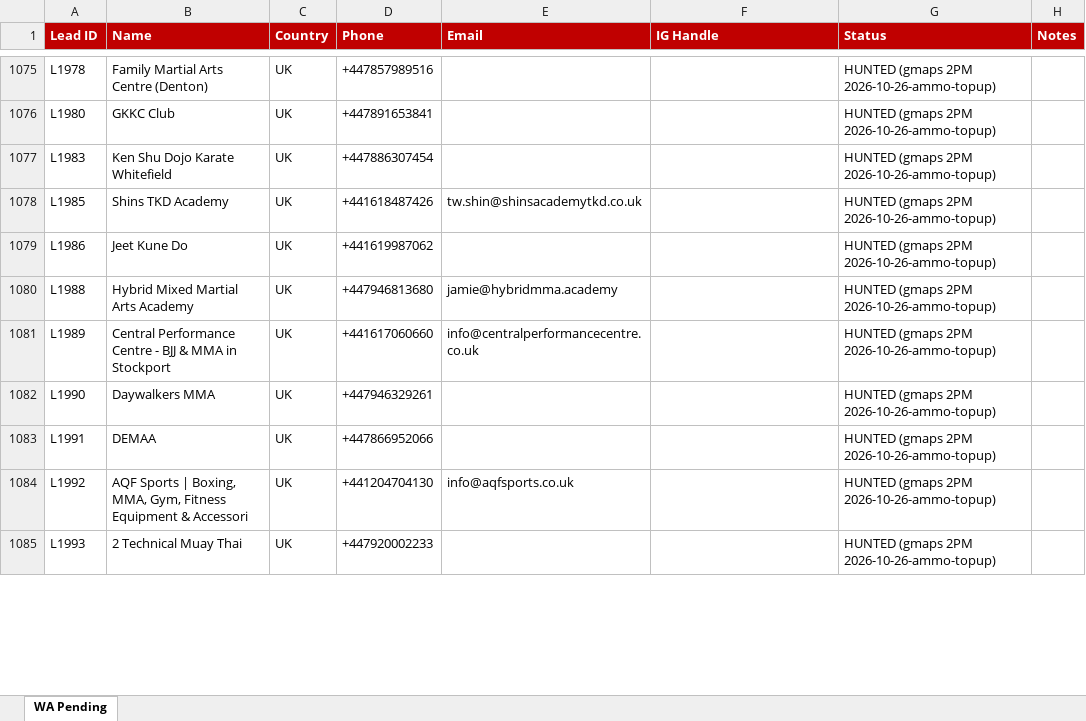
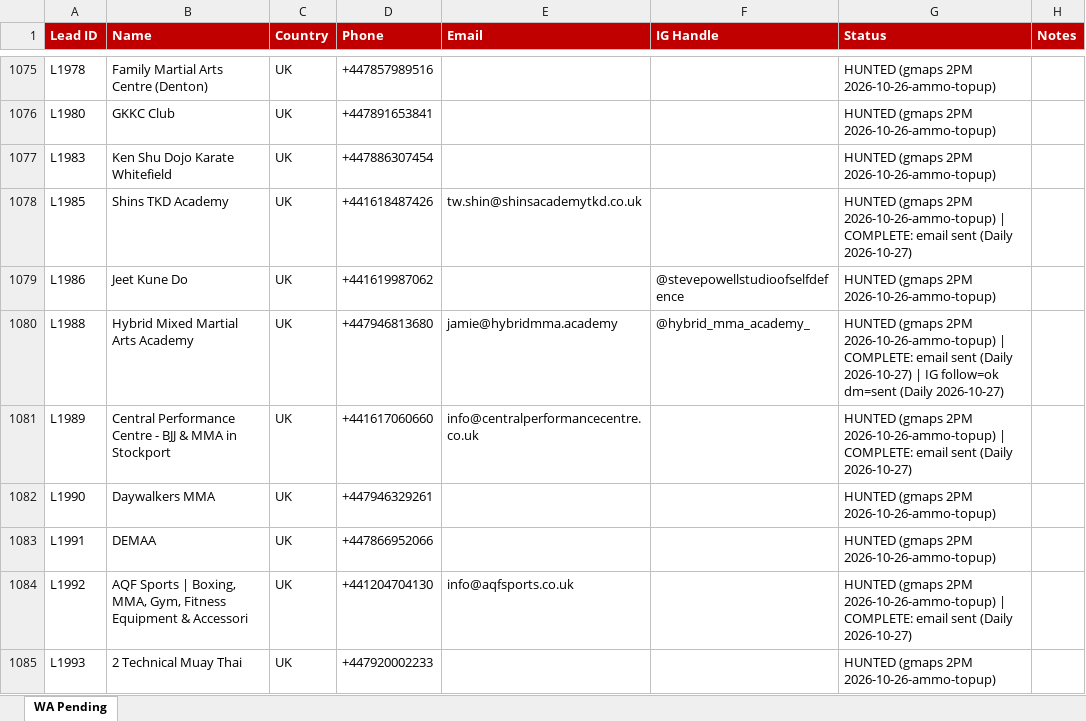
Before and after one commit to hsnwarriorapparel-dot/hsn-business, an Excel workbook: WA_Pending_List.xlsx, sheet WA Pending, drawn as a sheet; only a part is shown, gaps mark what is left out; values as stored, in another font and other column widths than the file's, no borders; the diff covers the shown part only; the diff names each change by its address in the sheet, - before the commit and + after, or states it on an @@ line.

Commit message:
day13 outreach 2026-10-27 (email wave + IG pass + tracker)

```diff
--- a/WA_Pending_List.xlsx (sheet WA Pending)
+++ b/WA_Pending_List.xlsx (sheet WA Pending)
-G1078 (Status): …2PM 2026-10-26-ammo-topup)
+G1078 (Status): …2PM 2026-10-26-ammo-topup) | COMPLETE: email sent (Daily 2026-10-27)
-F1079 (IG Handle): (empty)
+F1079 (IG Handle): @stevepowellstudioofselfdefence
-F1080 (IG Handle): (empty)
+F1080 (IG Handle): @hybrid_mma_academy_
-G1080 (Status): …2PM 2026-10-26-ammo-topup)
+G1080 (Status): …2PM 2026-10-26-ammo-topup) | COMPLETE: email sent (Daily 2026-10-27) | IG follow=ok dm=sent (Daily 2026-10-27)
-G1081 (Status): …2PM 2026-10-26-ammo-topup)
+G1081 (Status): …2PM 2026-10-26-ammo-topup) | COMPLETE: email sent (Daily 2026-10-27)
-G1084 (Status): …2PM 2026-10-26-ammo-topup)
+G1084 (Status): …2PM 2026-10-26-ammo-topup) | COMPLETE: email sent (Daily 2026-10-27)
```
Also changed, not shown: 130 added rows and 222 edited cells elsewhere in this sheet, HWA_Lead_Tracker.xlsx, 1 other file.
